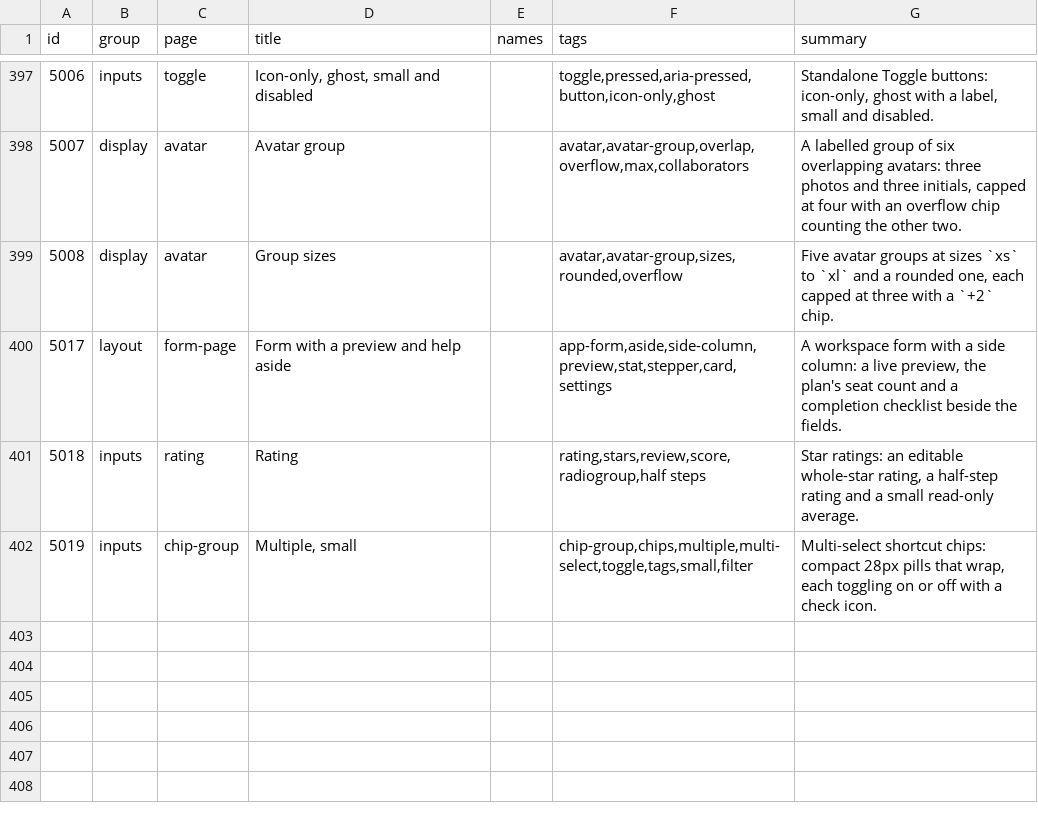
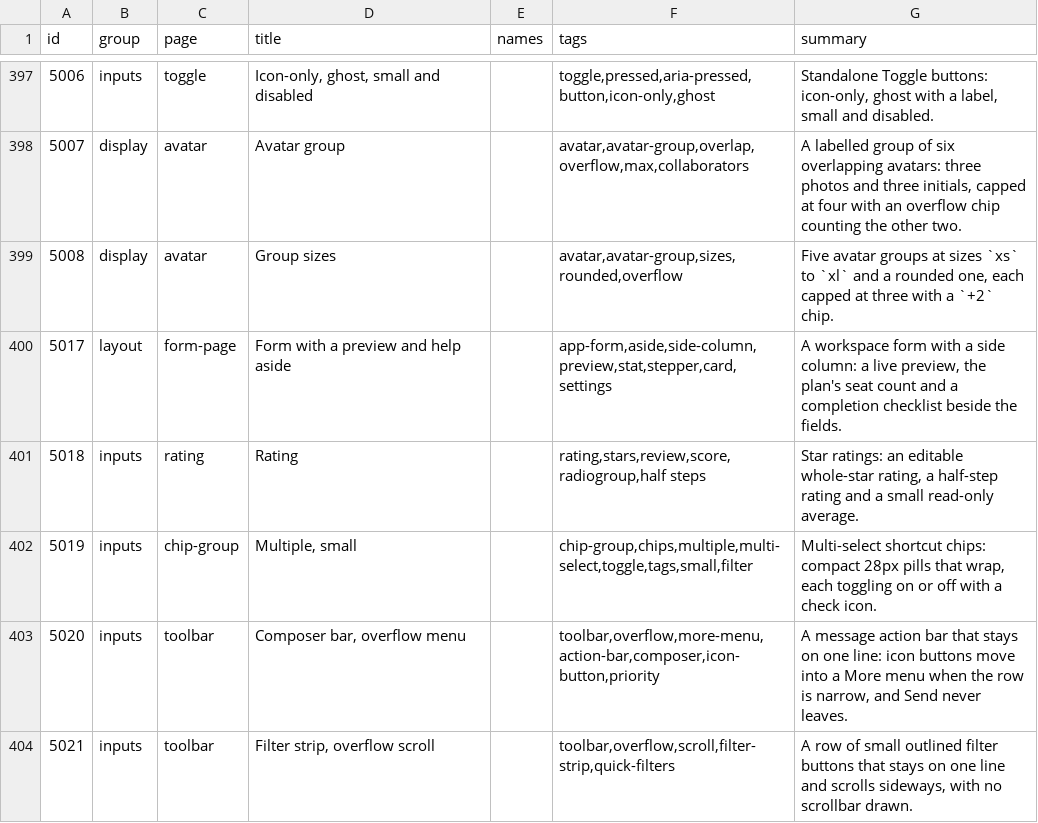
Before and after one commit to codeatlasdev/ui, a TSV file: site/public/api/v1/en/catalog.tsv, drawn as a sheet; only a part is shown, gaps mark what is left out; the diff names each change by its address in the sheet, - before the commit and + after, or states it on an @@ line.

```diff
--- a/site/public/api/v1/en/catalog.tsv
+++ b/site/public/api/v1/en/catalog.tsv
+row 403: 5020 | inputs | toolbar | Composer bar, overflow menu |  | toolbar,overflow,more-menu,action-bar,composer,icon-button,priority | A message action bar that stays on one line: icon buttons move into a More menu when the row is narrow, and Send never leaves.
+row 404: 5021 | inputs | toolbar | Filter strip, overflow scroll |  | toolbar,overflow,scroll,filter-strip,quick-filters | A row of small outlined filter buttons that stays on one line and scrolls sideways, with no scrollbar drawn.
```
Also changed, not shown: 11 other files.
